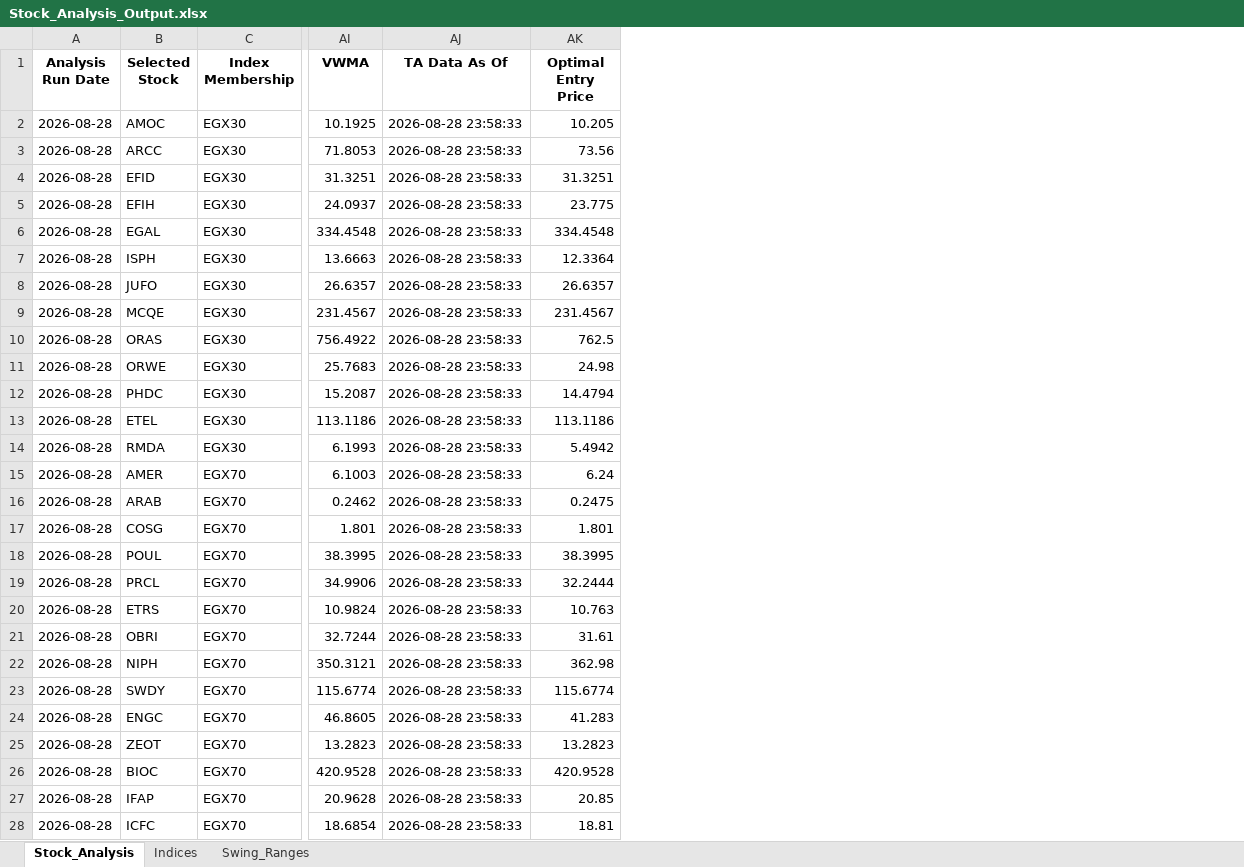
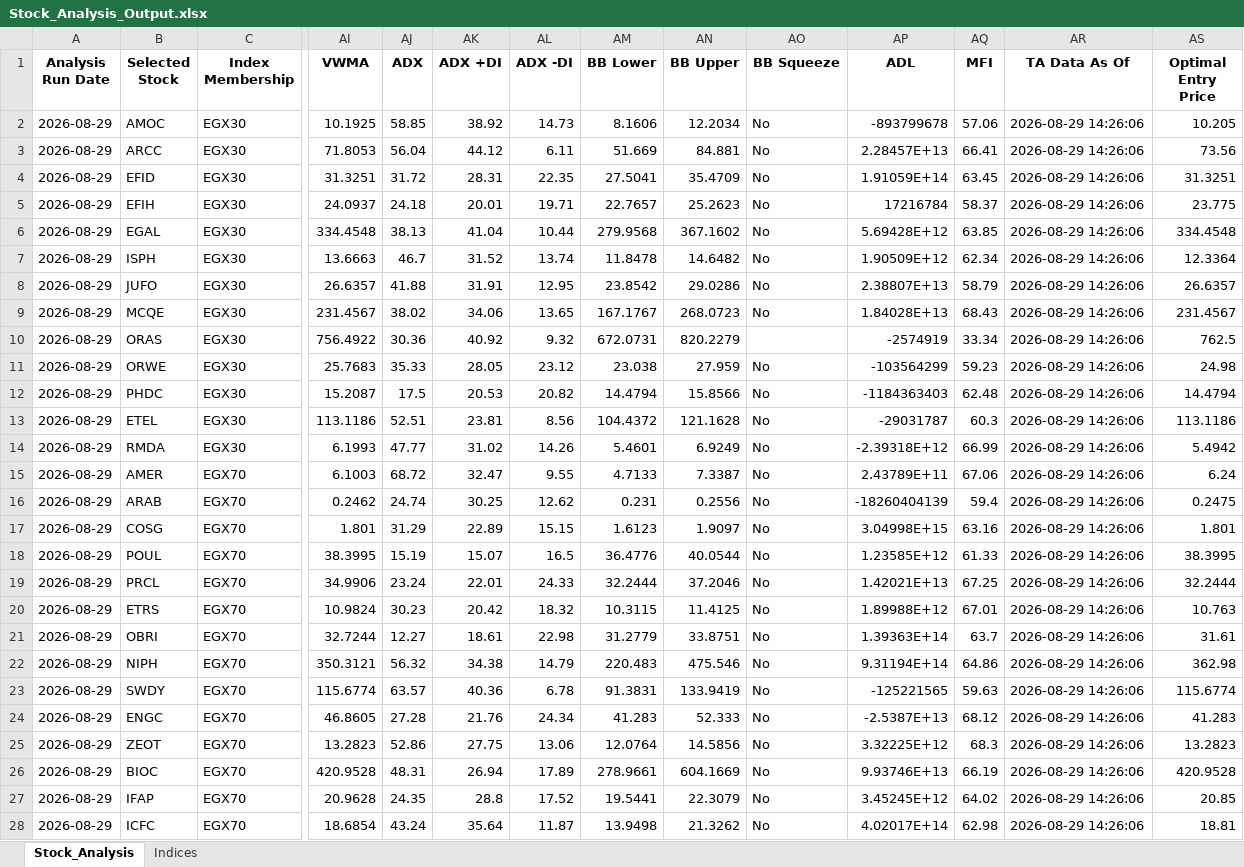
Before and after one commit to ARa2of/egx-stock-analysis, an Excel workbook: Stock_Analysis_Output.xlsx, sheet Stock_Analysis, drawn as a sheet; only a part is shown, gaps mark what is left out; values as stored, in another font and other column widths than the file's, no borders; addresses are those after the commit; the diff covers the shown part only; the diff names each change by its address in the sheet, - before the commit and + after, or states it on an @@ line.

```diff
--- a/Stock_Analysis_Output.xlsx (sheet Stock_Analysis)
+++ b/Stock_Analysis_Output.xlsx (sheet Stock_Analysis)
-sheet tab: Swing_Ranges
+column AJ (ADX), rows 2-28: 58.85 | 56.04 | 31.72 | 24.18 | 38.13 | 46.7 | 41.88 | 38.02 | 30.36 | 35.33 | 17.5 | 52.51 | 47.77 | 68.72 | 24.74 | 31.29 | 15.19 | 23.24 | 30.23 | 12.27 | 56.32 | 63.57 | 27.28 | 52.86 | 48.31 | 24.35 | 43.24
+column AK (ADX +DI), rows 2-28: 38.92 | 44.12 | 28.31 | 20.01 | 41.04 | 31.52 | 31.91 | 34.06 | 40.92 | 28.05 | 20.53 | 23.81 | 31.02 | 32.47 | 30.25 | 22.89 | 15.07 | 22.01 | 20.42 | 18.61 | 34.38 | 40.36 | 21.76 | 27.75 | 26.94 | 28.8 | 35.64
+column AL (ADX -DI), rows 2-28: 14.73 | 6.11 | 22.35 | 19.71 | 10.44 | 13.74 | 12.95 | 13.65 | 9.32 | 23.12 | 20.82 | 8.56 | 14.26 | 9.55 | 12.62 | 15.15 | 16.5 | 24.33 | 18.32 | 22.98 | 14.79 | 6.78 | 24.34 | 13.06 | 17.89 | 17.52 | 11.87
+column AM (BB Lower), rows 2-28: 8.1606 | 51.669 | 27.5041 | 22.7657 | 279.9568 | 11.8478 | 23.8542 | 167.1767 | 672.0731 | 23.038 | 14.4794 | 104.4372 | 5.4601 | 4.7133 | 0.231 | 1.6123 | 36.4776 | 32.2444 | 10.3115 | 31.2779 | 220.483 | 91.3831 | 41.283 | 12.0764 | 278.9661 | 19.5441 | 13.9498
+column AN (BB Upper), rows 2-28: 12.2034 | 84.881 | 35.4709 | 25.2623 | 367.1602 | 14.6482 | 29.0286 | 268.0723 | 820.2279 | 27.959 | 15.8566 | 121.1628 | 6.9249 | 7.3387 | 0.2556 | 1.9097 | 40.0544 | 37.2046 | 11.4125 | 33.8751 | 475.546 | 133.9419 | 52.333 | 14.5856 | 604.1669 | 22.3079 | 21.3262
+column AO (BB Squeeze), rows 2-28: No | No | No | No | No | No | No | No |  | No | No | No | No | No | No | No | No | No | No | No | No | No | No | No | No | No | No
+column AP (ADL), rows 2-28: -893799678 | 2.28457E+13 | 1.91059E+14 | 17216784 | 5.69428E+12 | 1.90509E+12 | 2.38807E+13 | 1.84028E+13 | -2574919 | -103564299 | -1184363403 | -29031787 | -2.39318E+12 | 2.43789E+11 | -18260404139 | 3.04998E+15 | 1.23585E+12 | 1.42021E+13 | 1.89988E+12 | 1.39363E+14 | 9.31194E+14 | -125221565 | -2.5387E+13 | 3.32225E+12 | 9.93746E+13 | 3.45245E+12 | 4.02017E+14
+column AQ (MFI), rows 2-28: 57.06 | 66.41 | 63.45 | 58.37 | 63.85 | 62.34 | 58.79 | 68.43 | 33.34 | 59.23 | 62.48 | 60.3 | 66.99 | 67.06 | 59.4 | 63.16 | 61.33 | 67.25 | 67.01 | 63.7 | 64.86 | 59.63 | 68.12 | 68.3 | 66.19 | 64.02 | 62.98
-A2:A28 (Analysis Run Date): 2026-08-28
+A2:A28 (Analysis Run Date): 2026-08-29
-AR2:AR28 (TA Data As Of): 2026-08-28 23:58:33
+AR2:AR28 (TA Data As Of): 2026-08-29 14:26:06
```
Also changed, not shown: 85 edited cells elsewhere in this sheet, sheet Indices, 1 other file.
